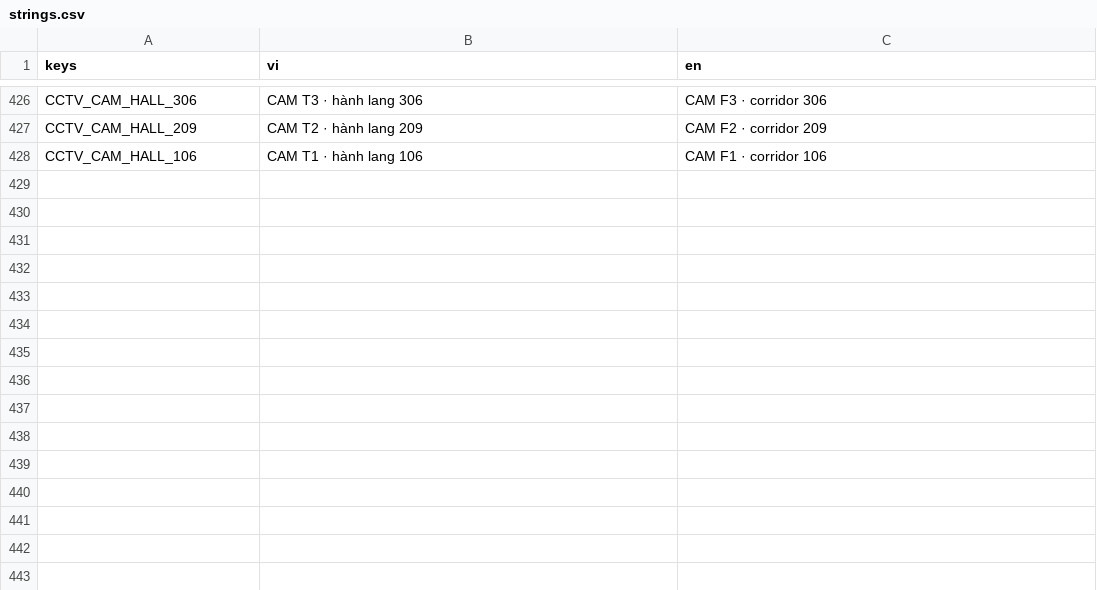
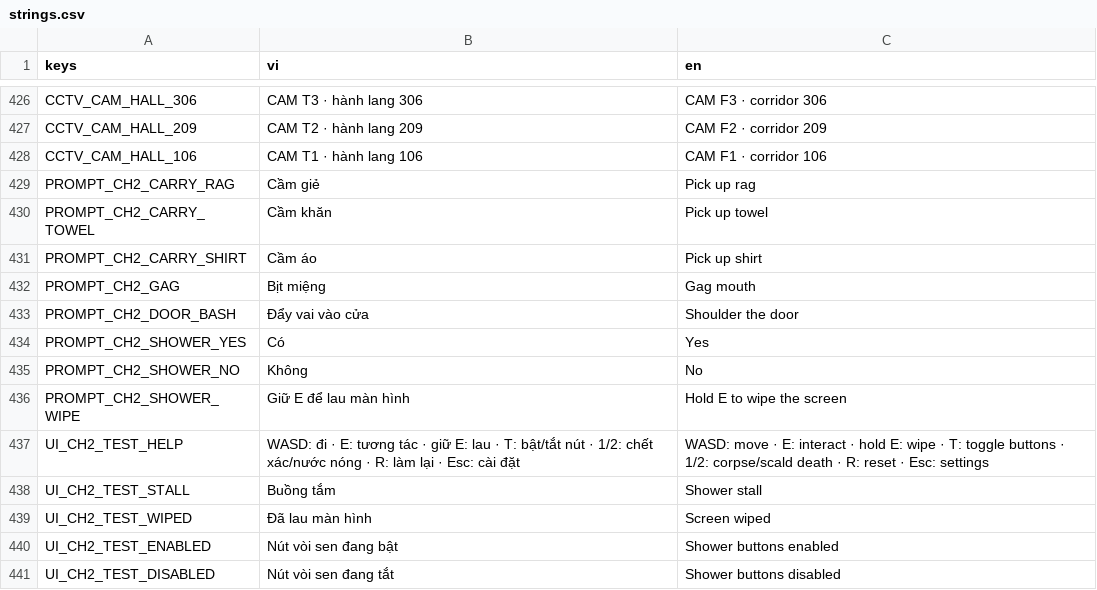
Before and after one commit to haruki2708/ky-tuc-xa-sau-12-gio, a CSV file: game/localization/strings.csv, drawn as a sheet; only a part is shown, gaps mark what is left out; the diff names each change by its address in the sheet, - before the commit and + after, or states it on an @@ line.

Commit message:
T-171: add chapter two interactions and death choreography

```diff
--- a/game/localization/strings.csv
+++ b/game/localization/strings.csv
+row 429: PROMPT_CH2_CARRY_RAG | Cầm giẻ | Pick up rag
+row 430: PROMPT_CH2_CARRY_TOWEL | Cầm khăn | Pick up towel
+row 431: PROMPT_CH2_CARRY_SHIRT | Cầm áo | Pick up shirt
+row 432: PROMPT_CH2_GAG | Bịt miệng | Gag mouth
+row 433: PROMPT_CH2_DOOR_BASH | Đẩy vai vào cửa | Shoulder the door
+row 434: PROMPT_CH2_SHOWER_YES | Có | Yes
+row 435: PROMPT_CH2_SHOWER_NO | Không | No
+row 436: PROMPT_CH2_SHOWER_WIPE | Giữ E để lau màn hình | Hold E to wipe the screen
+row 437: UI_CH2_TEST_HELP | WASD: đi · E: tương tác · giữ E: lau · T: bật/tắt nút · 1/2: chết xác/nước nóng · R: làm lại · Esc: cài đặt | WASD: move · E: interact · hold E: wipe · T: toggle buttons · 1/2: corpse/scald death · R: reset · Esc: settings
+row 438: UI_CH2_TEST_STALL | Buồng tắm | Shower stall
+row 439: UI_CH2_TEST_WIPED | Đã lau màn hình | Screen wiped
+row 440: UI_CH2_TEST_ENABLED | Nút vòi sen đang bật | Shower buttons enabled
+row 441: UI_CH2_TEST_DISABLED | Nút vòi sen đang tắt | Shower buttons disabled
```
Also changed, not shown: 26 other files.
